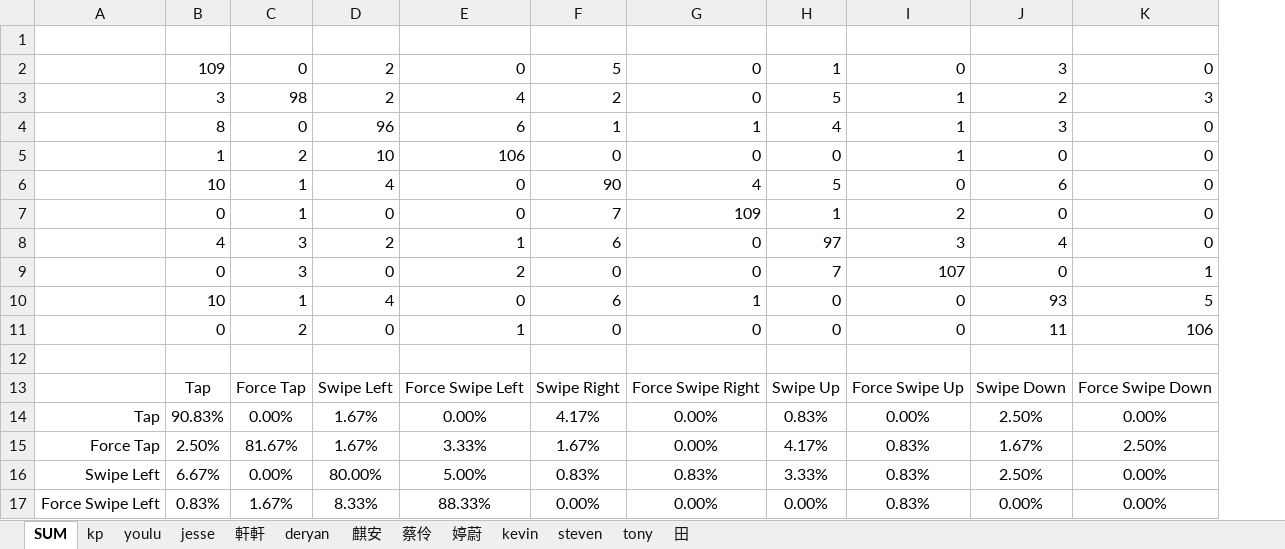
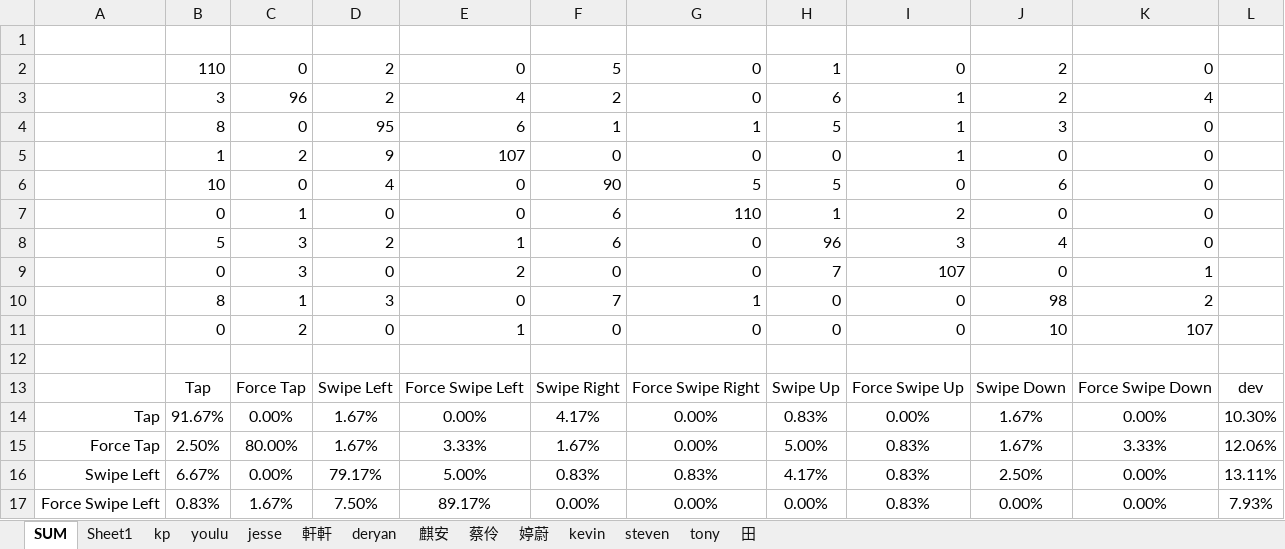
Before and after one commit to JesseHsiu/Explorer-Nail-, an Excel workbook: data/new_force_study/1zone/OverAll.xlsx, sheet SUM, drawn as a sheet; only a part is shown; values as stored, in another font and other column widths than the file's, no borders; conditional formats not drawn; the diff covers the shown part only; the diff names each change by its address in the sheet, - before the commit and + after, or states it on an @@ line.

```diff
--- a/data/new_force_study/1zone/OverAll.xlsx (sheet SUM)
+++ b/data/new_force_study/1zone/OverAll.xlsx (sheet SUM)
+sheet tab: Sheet1
+column L, rows 13-17: dev | 10.30% | 12.06% | 13.11% | 7.93%
-B2: 109
+B2: 110
-J2: 3
+J2: 2
-C3: 98
+C3: 96
-H3: 5
+H3: 6
-K3: 3
+K3: 4
-D4: 96
+D4: 95
-H4: 4
+H4: 5
-D5: 10
+D5: 9
-E5: 106
+E5: 107
-C6: 1
+C6: 0
-G6: 4
+G6: 5
-F7: 7
+F7: 6
-G7: 109
+G7: 110
-B8: 4
+B8: 5
-H8: 97
+H8: 96
-B10: 10
+B10: 8
-D10: 4
+D10: 3
-F10: 6
+F10: 7
-J10: 93
+J10: 98
-K10: 5
+K10: 2
-J11: 11
+J11: 10
-K11: 106
+K11: 107
-B14: 90.83%
+B14: 91.67%
-J14: 2.50%
+J14: 1.67%
-C15: 81.67%
+C15: 80.00%
-H15: 4.17%
+H15: 5.00%
-K15: 2.50%
+K15: 3.33%
-D16: 80.00%
+D16: 79.17%
-H16: 3.33%
+H16: 4.17%
-D17: 8.33%
+D17: 7.50%
-E17: 88.33%
+E17: 89.17%
```
Also changed, not shown: 16 edited cells elsewhere in this sheet, sheet jesse, sheet 麒安, sheet 軒軒, sheet deryan, sheet 蔡伶, sheet 婷蔚, 6 more sheets, charts or pictures, 46 other files.
